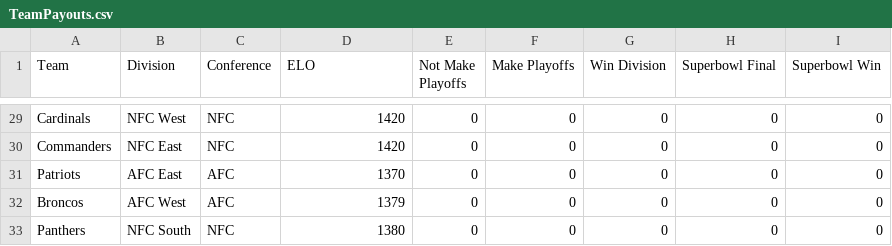
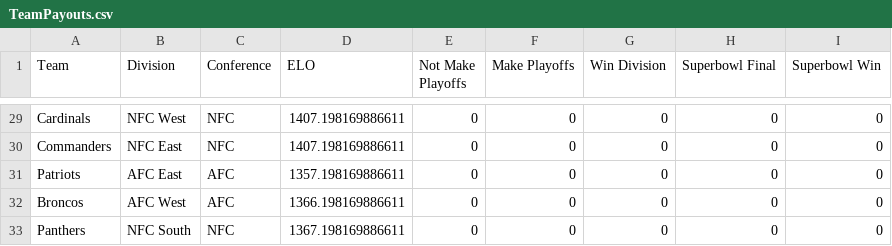
Before and after one commit to The-CTra1n/NFL, a CSV file: TeamPayouts.csv, drawn as a sheet; only a part is shown, gaps mark what is left out; the diff covers the shown part only; the diff names each change by its address in the sheet, - before the commit and + after, or states it on an @@ line.

```diff
--- a/TeamPayouts.csv
+++ b/TeamPayouts.csv
-D29:D30 (ELO): 1420
+D29:D30 (ELO): 1407.198169886611
-D31 (ELO): 1370
+D31 (ELO): 1357.198169886611
-D32 (ELO): 1379
+D32 (ELO): 1366.198169886611
-D33 (ELO): 1380
+D33 (ELO): 1367.198169886611
```
Also changed, not shown: 27 edited cells elsewhere in this file, GameResults.csv.
